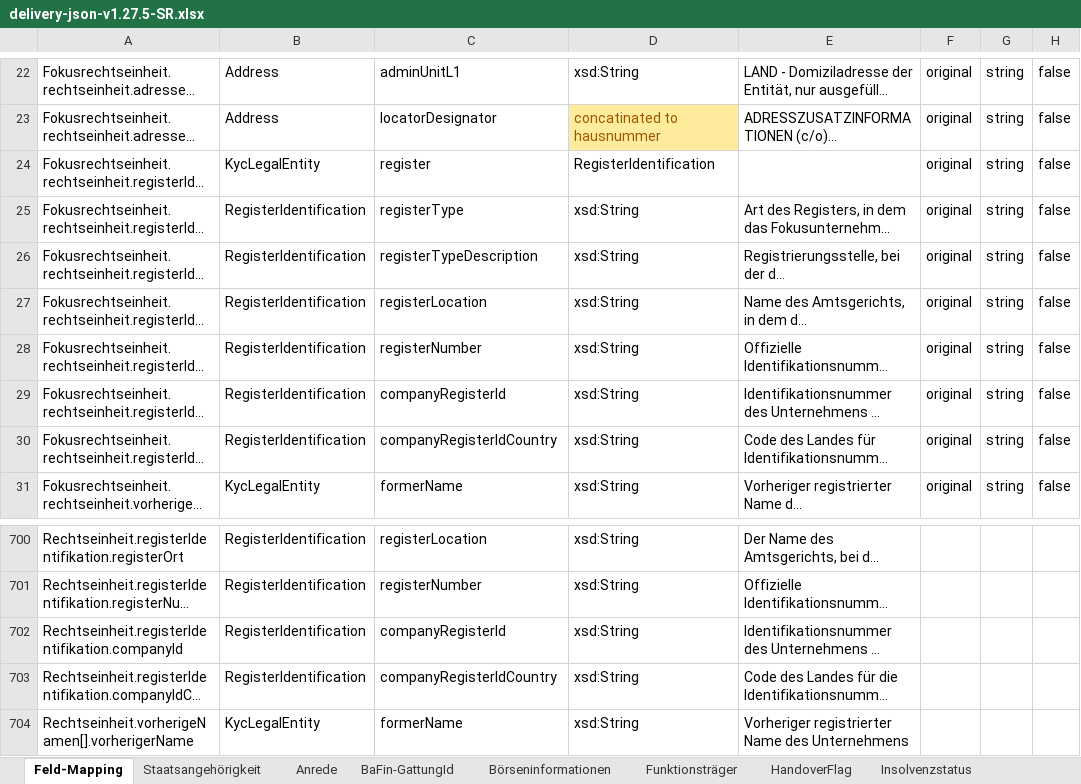
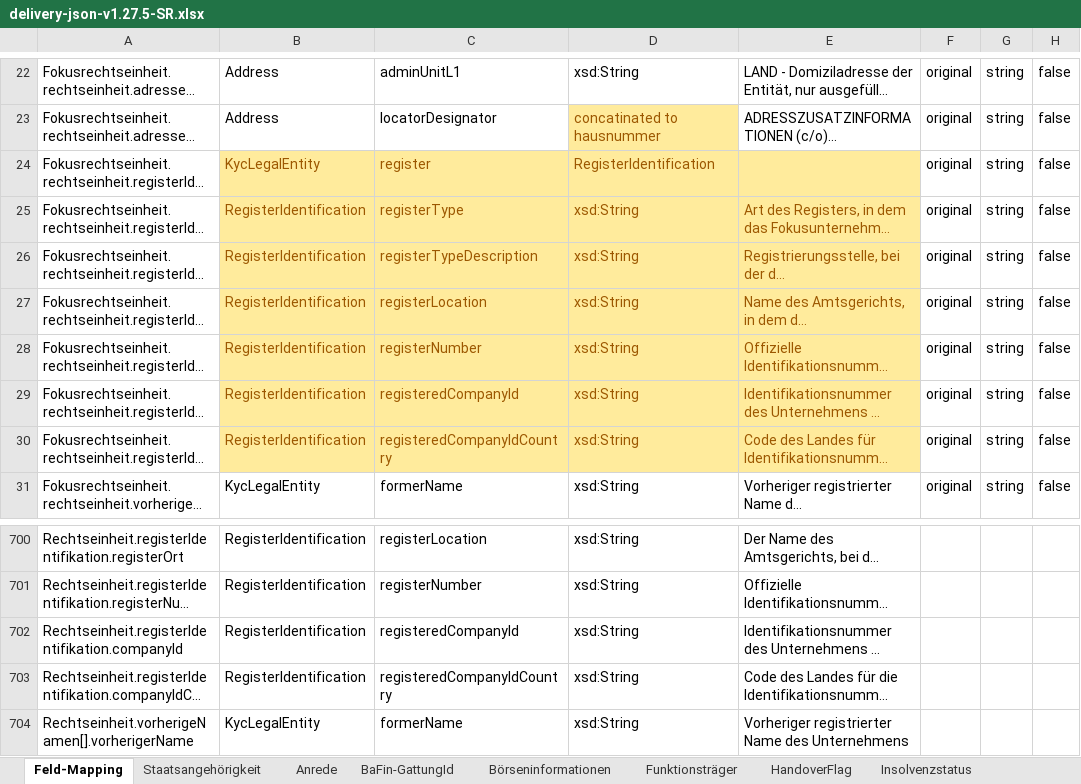
Before and after one commit to webuild-consortium/wp4-semantics-group, an Excel workbook: KYC/delivery-json-v1.27.5-SR.xlsx, sheet Feld-Mapping, drawn as a sheet; only a part is shown, gaps mark what is left out; long unchanged cells end in …; values as stored, in another font and other column widths than the file's, no borders; the diff names each change by its address in the sheet, - before the commit and + after, or states it on an @@ line.

Commit message:
fixed registered company id

```diff
--- a/KYC/delivery-json-v1.27.5-SR.xlsx (sheet Feld-Mapping)
+++ b/KYC/delivery-json-v1.27.5-SR.xlsx (sheet Feld-Mapping)
-B24:E30 fill: none
+B24:E30 fill: #FFEB9C
-B24:D24 text colour: black
+B24:D24 text colour: #9C5700
-B25:E30 text colour: black
+B25:E30 text colour: #9C5700
-C29: companyRegisterId
+C29: registeredCompanyId
-C30: companyRegisterIdCountry
+C30: registeredCompanyIdCountry
-C702: companyRegisterId
+C702: registeredCompanyId
-C703: companyRegisterIdCountry
+C703: registeredCompanyIdCountry
```
Also changed, not shown: 11 other files.
